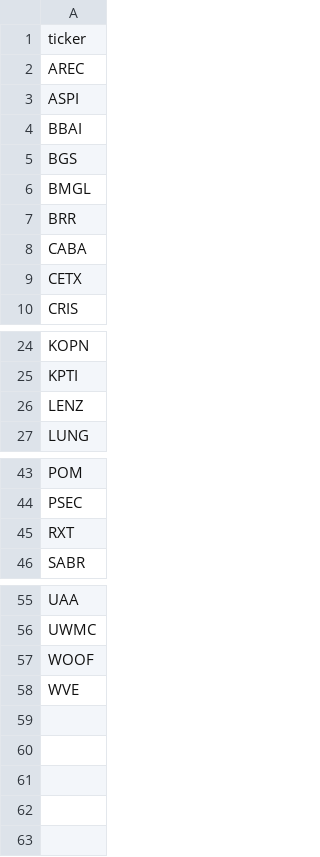
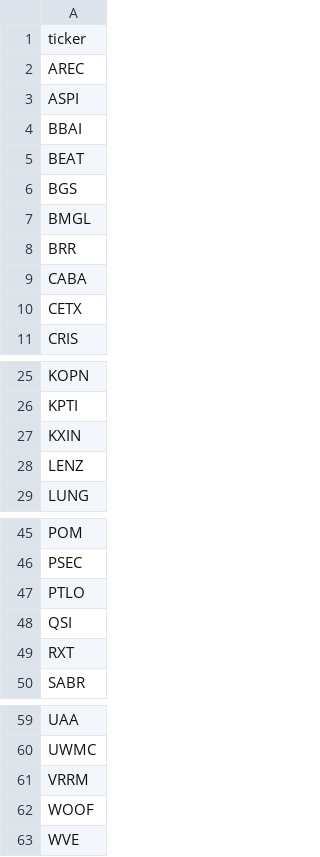
Before and after one commit to aligaam2-art/pennybot, a CSV file: journal/days/2026-10-29/movers.csv, drawn as a sheet; only a part is shown, gaps mark what is left out; the diff names each change by its address in the sheet, - before the commit and + after, or states it on an @@ line.

```diff
--- a/journal/days/2026-10-29/movers.csv
+++ b/journal/days/2026-10-29/movers.csv
+row 5: BEAT
+row 27: KXIN
+row 47: PTLO
+row 48: QSI
+row 61: VRRM
```
Also changed, not shown: journal/days/2026-10-29/watchlist.csv, 1 other file.
